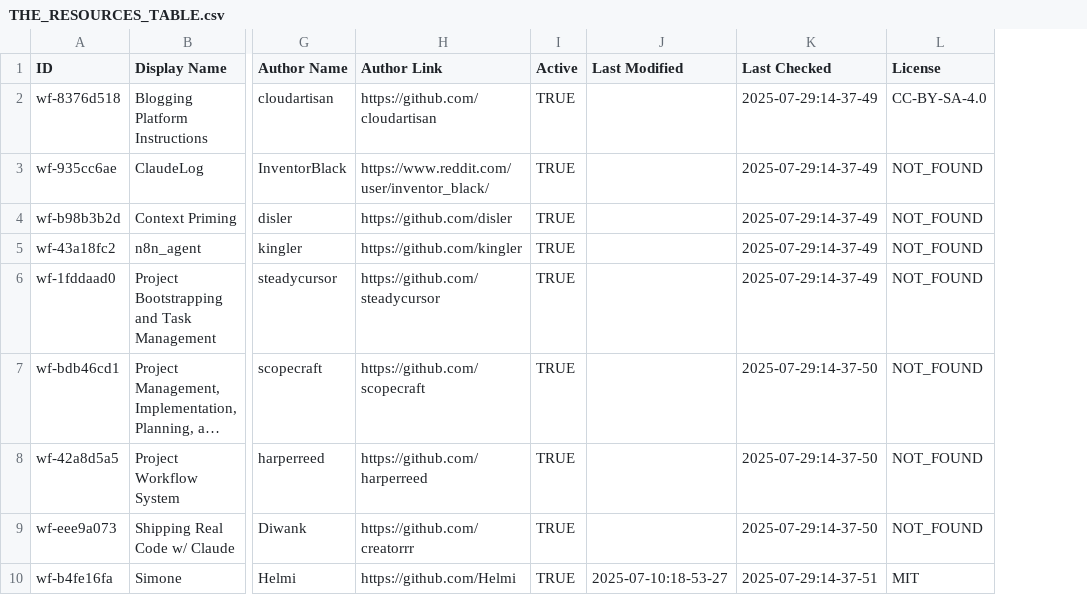
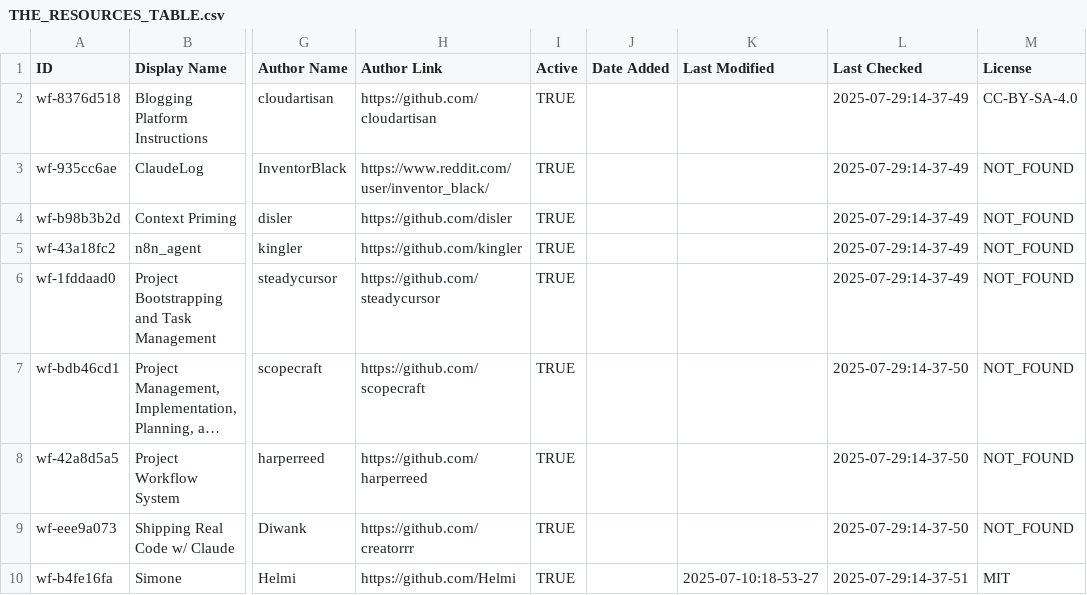
Before and after one commit to xianyu110/awesome-claude-code-zh, a CSV file: THE_RESOURCES_TABLE.csv, drawn as a sheet; only a part is shown, gaps mark what is left out; long unchanged cells end in …; the diff names each change by its address in the sheet, - before the commit and + after, or states it on an @@ line.

Commit message:
CI Issues (#76)
* feat: add Date Added column and auto-population workflow

- Added 'Date Added' column to THE_RESOURCES_TABLE.csv after 'Active' column
- Modified badge_issue_notification.py to update Date Added for new resources
- Created GitHub Action workflow 'after-merging-new-resource.yml' that:
  - Triggers when CSV is updated on main branch
  - Updates Date Added field with current date for new resources
  - Optionally sends badge notification issues
  - Commits changes back to the repository
- Updated scripts README to document the new functionality

This allows automatic tracking of when resources were added to the list.

* ci: refactor GH actions - wip

* ci: badge notification permissions

* Update processed repositories list

* remove backup

* refactor

---------

Co-authored-by: GitHub Action <action@github.com>

```diff
--- a/THE_RESOURCES_TABLE.csv
+++ b/THE_RESOURCES_TABLE.csv
+column J (Date Added), empty
```
Also changed, not shown: 5 other files.
